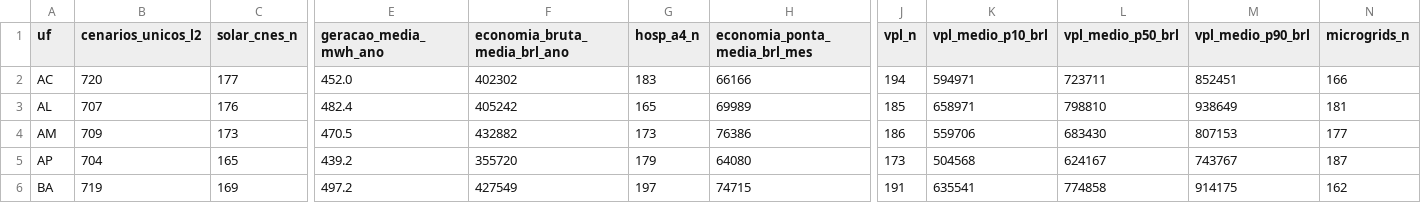
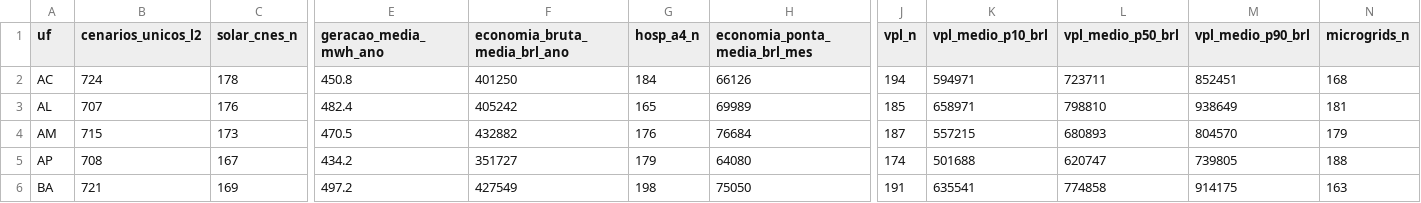
Before and after one commit to aristondalago-max/kpa-humanity-open-science, a CSV file: PKG-B-ENERGIA-SAUDE-v1.0.0/MATRIZ_PRONTA_27_UFS_ZERO_RECALCULO.csv, drawn as a sheet; only a part is shown, gaps mark what is left out; the diff covers the shown part only; the diff names each change by its address in the sheet, - before the commit and + after, or states it on an @@ line.

Commit message:
feat(release): KPA Humanity Open Science v1.0.0 (PKG-A=15011 L2/L4, PKG-B=20065 L2/L4)
- PKG-A-CORPUS-PTBR-v1.0.0: 15011 unique L2 dual-oracle verified solutions in Portuguese
- PKG-B-ENERGIA-SAUDE-v1.0.0: 20065 unique L2 synthetic health-energy scenarios across 27 UFs
- OUTREACH_LETTERS_v1.0.0: 6 institutional technical letters (UFSC, ABDEH, CONASS, CONASEMS, IMPA, SBM)
- Root manifest SHA-256: 171f95bfc66487ffc3b162ef7c308876ee69e04a8f56c569f1b7c4df978fdf2a
- Security audit: 0 findings, synthetic disclaimer verified in 11 documents

```diff
--- a/PKG-B-ENERGIA-SAUDE-v1.0.0/MATRIZ_PRONTA_27_UFS_ZERO_RECALCULO.csv
+++ b/PKG-B-ENERGIA-SAUDE-v1.0.0/MATRIZ_PRONTA_27_UFS_ZERO_RECALCULO.csv
-B2 (cenarios_unicos_l2): 720
+B2 (cenarios_unicos_l2): 724
-C2 (solar_cnes_n): 177
+C2 (solar_cnes_n): 178
-E2 (geracao_media_mwh_ano): 452.0
+E2 (geracao_media_mwh_ano): 450.8
-F2 (economia_bruta_media_brl_ano): 402302
+F2 (economia_bruta_media_brl_ano): 401250
-G2 (hosp_a4_n): 183
+G2 (hosp_a4_n): 184
-H2 (economia_ponta_media_brl_mes): 66166
+H2 (economia_ponta_media_brl_mes): 66126
-N2 (microgrids_n): 166
+N2 (microgrids_n): 168
-B4 (cenarios_unicos_l2): 709
+B4 (cenarios_unicos_l2): 715
-G4 (hosp_a4_n): 173
+G4 (hosp_a4_n): 176
-H4 (economia_ponta_media_brl_mes): 76386
+H4 (economia_ponta_media_brl_mes): 76684
-J4 (vpl_n): 186
+J4 (vpl_n): 187
-K4 (vpl_medio_p10_brl): 559706
+K4 (vpl_medio_p10_brl): 557215
-L4 (vpl_medio_p50_brl): 683430
+L4 (vpl_medio_p50_brl): 680893
-M4 (vpl_medio_p90_brl): 807153
+M4 (vpl_medio_p90_brl): 804570
-N4 (microgrids_n): 177
+N4 (microgrids_n): 179
-B5 (cenarios_unicos_l2): 704
+B5 (cenarios_unicos_l2): 708
-C5 (solar_cnes_n): 165
+C5 (solar_cnes_n): 167
-E5 (geracao_media_mwh_ano): 439.2
+E5 (geracao_media_mwh_ano): 434.2
-F5 (economia_bruta_media_brl_ano): 355720
+F5 (economia_bruta_media_brl_ano): 351727
-J5 (vpl_n): 173
+J5 (vpl_n): 174
-K5 (vpl_medio_p10_brl): 504568
+K5 (vpl_medio_p10_brl): 501688
-L5 (vpl_medio_p50_brl): 624167
+L5 (vpl_medio_p50_brl): 620747
-M5 (vpl_medio_p90_brl): 743767
+M5 (vpl_medio_p90_brl): 739805
-N5 (microgrids_n): 187
+N5 (microgrids_n): 188
-B6 (cenarios_unicos_l2): 719
+B6 (cenarios_unicos_l2): 721
-G6 (hosp_a4_n): 197
+G6 (hosp_a4_n): 198
-H6 (economia_ponta_media_brl_mes): 74715
+H6 (economia_ponta_media_brl_mes): 75050
-N6 (microgrids_n): 162
+N6 (microgrids_n): 163
```
Also changed, not shown: 135 edited cells elsewhere in this file, 20 other files.
